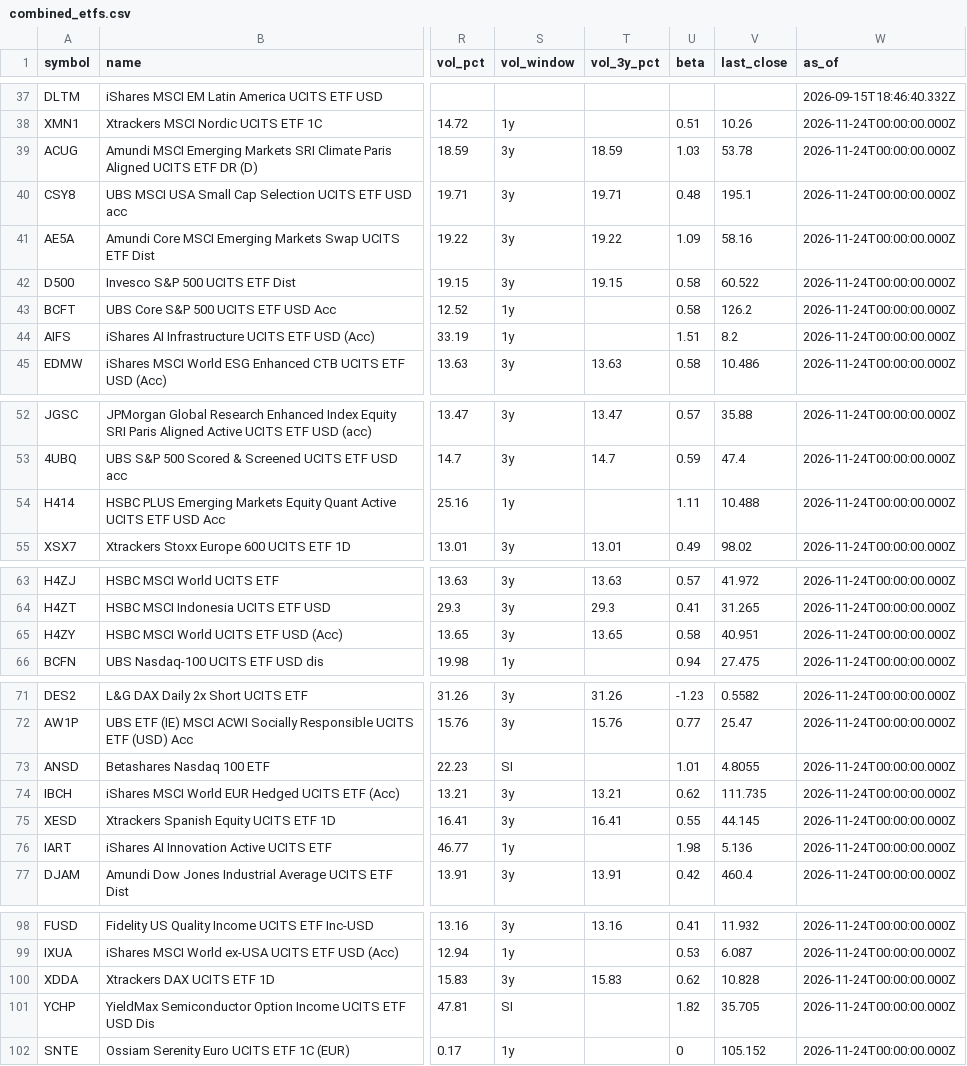
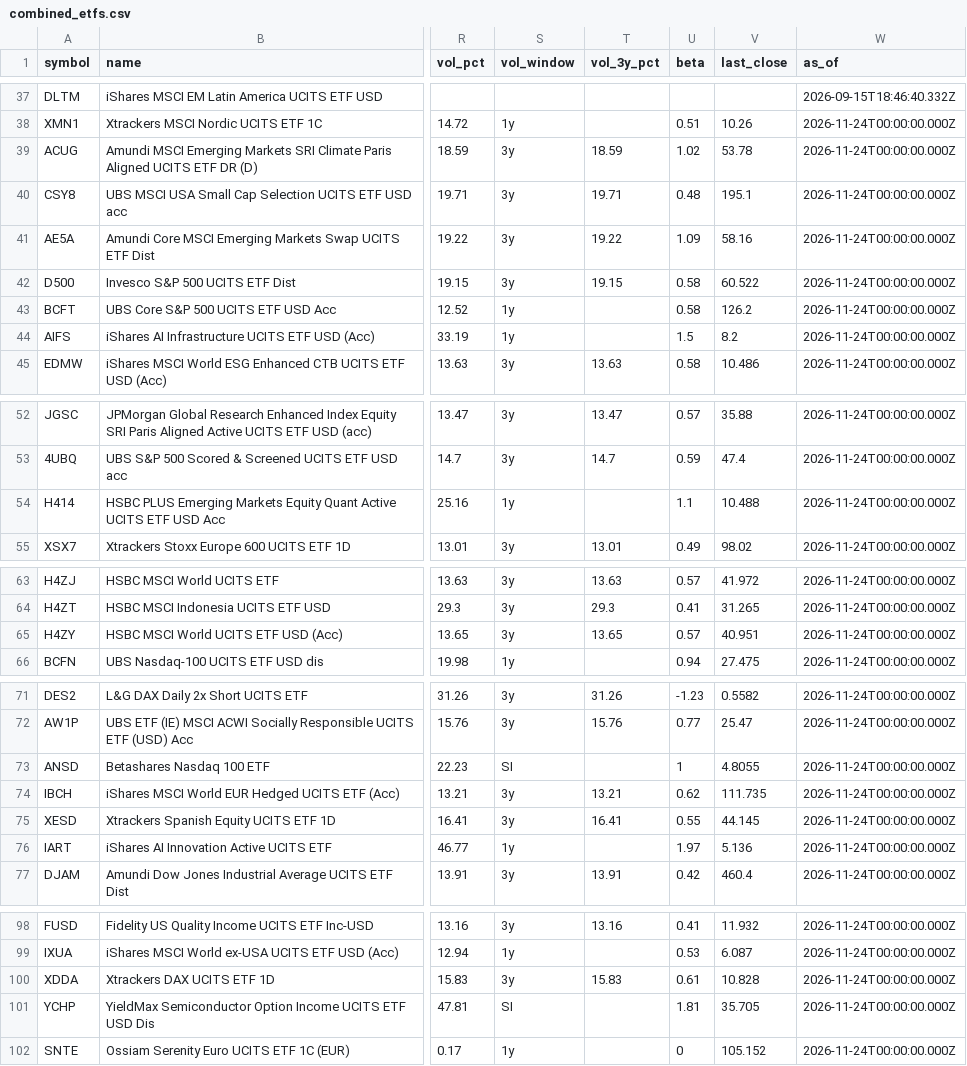
Before and after one commit to Bencode92/stock-analysis-platform, a CSV file: data/combined_etfs.csv, drawn as a sheet; only a part is shown, gaps mark what is left out; the diff covers the shown part only; the diff names each change by its address in the sheet, - before the commit and + after, or states it on an @@ line.

```diff
--- a/data/combined_etfs.csv
+++ b/data/combined_etfs.csv
-U39 (beta): 1.03
+U39 (beta): 1.02
-U44 (beta): 1.51
+U44 (beta): 1.5
-U54 (beta): 1.11
+U54 (beta): 1.1
-U65 (beta): 0.58
+U65 (beta): 0.57
-U73 (beta): 1.01
+U73 (beta): 1
-U76 (beta): 1.98
+U76 (beta): 1.97
-U100 (beta): 0.62
+U100 (beta): 0.61
-U101 (beta): 1.82
+U101 (beta): 1.81
```
Also changed, not shown: 3 edited cells elsewhere in this file, data/combined_bonds.csv, data/daily_metrics_bonds.csv, 3 other files.
